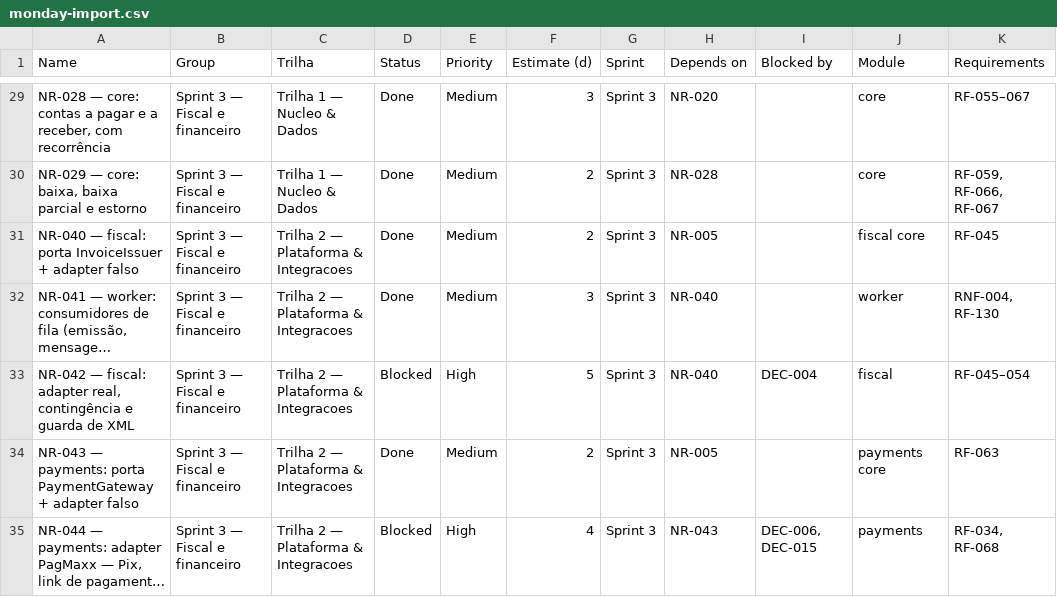
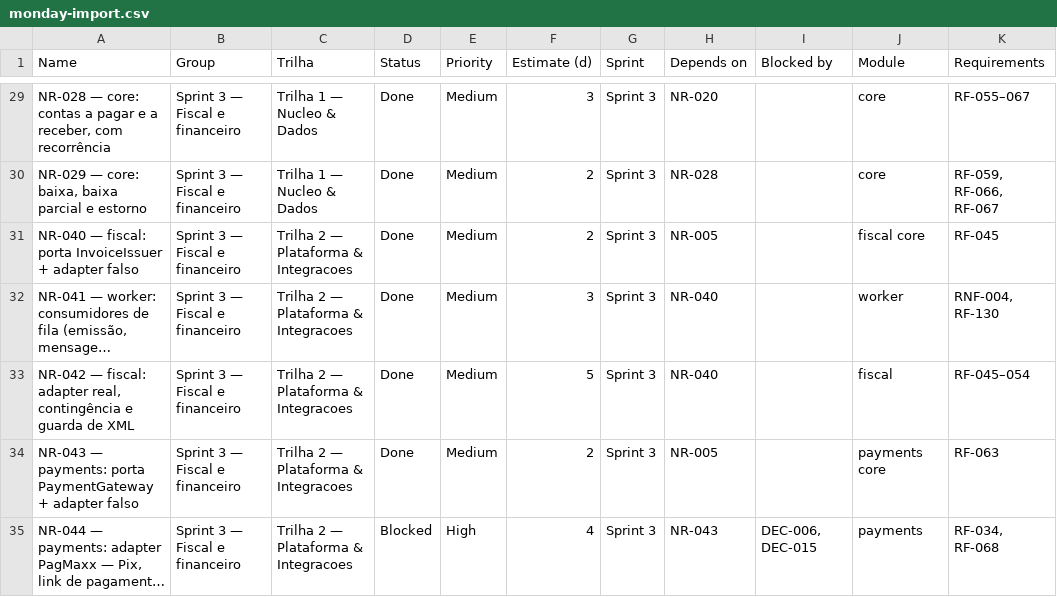
Before and after one commit to glevi2004/na-regua, a CSV file: docs/processo/monday-import.csv, drawn as a sheet; only a part is shown, gaps mark what is left out; long unchanged cells end in …; the diff names each change by its address in the sheet, - before the commit and + after, or states it on an @@ line.

```diff
--- a/docs/processo/monday-import.csv
+++ b/docs/processo/monday-import.csv
-D33 (Status): Blocked
+D33 (Status): Done
-E33 (Priority): High
+E33 (Priority): Medium
-I33 (Blocked by): DEC-004
+I33 (Blocked by): (empty)
```
Also changed, not shown: 18 other files.
